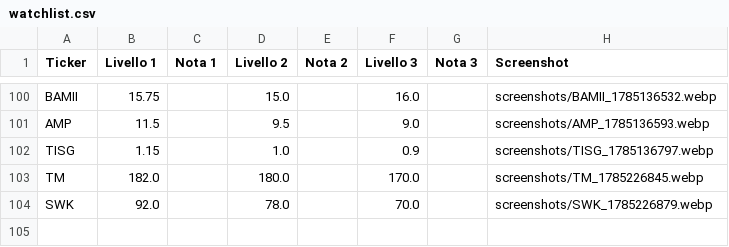
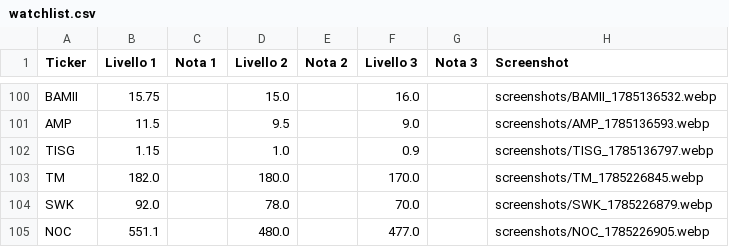
Before and after one commit to Logg84/monitor-trading-marco, a CSV file: watchlist.csv, drawn as a sheet; only a part is shown, gaps mark what is left out.

Commit message:
Aggiorna watchlist.csv da app Streamlit

```diff
--- a/watchlist.csv
+++ b/watchlist.csv
@@ -104 +104,2 @@ TM,182.0,,180.0,,170.0,,screenshots/TM_1785226845.webp
 SWK,92.0,,78.0,,70.0,,screenshots/SWK_1785226879.webp
+NOC,551.1,,480.0,,477.0,,screenshots/NOC_1785226905.webp
```
